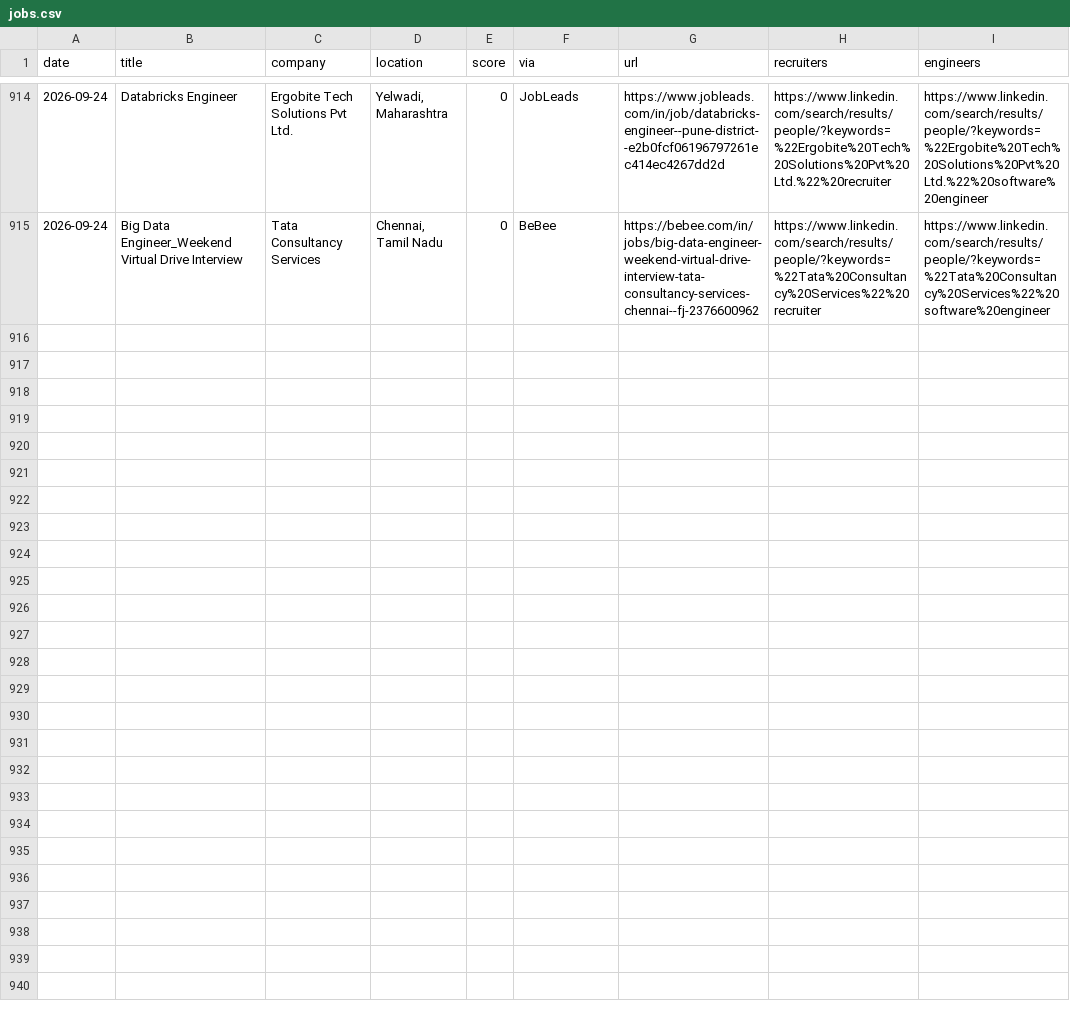
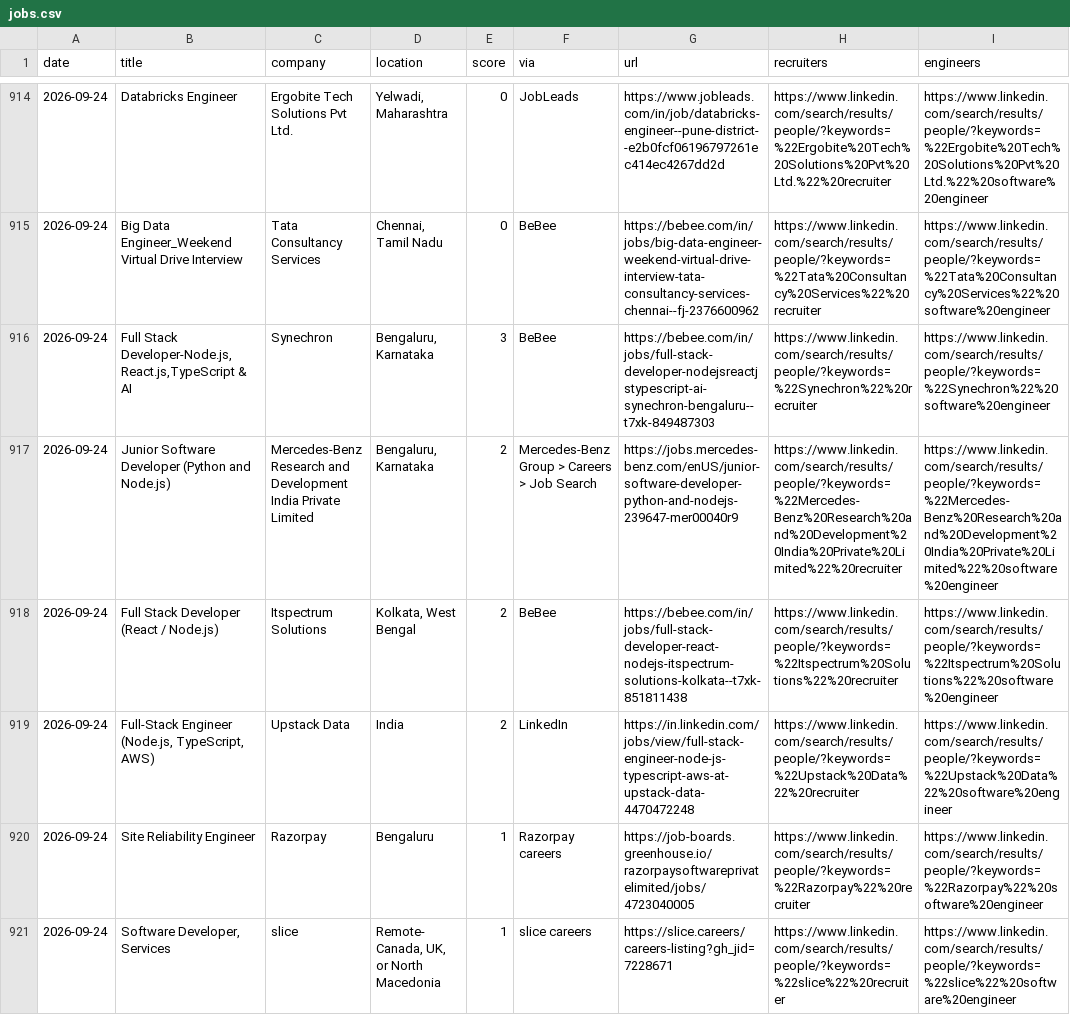
Before and after one commit to Tanishq8311/Jobbie, a CSV file: data/jobs.csv, drawn as a sheet; only a part is shown, gaps mark what is left out; the diff covers the shown part only.

```diff
--- a/data/jobs.csv
+++ b/data/jobs.csv
@@ -916 +916,7 @@ date,title,company,location,score,via,url,recruiters,engineers
 2026-09-24,Big Data Engineer_Weekend Virtual Drive Interview,Tata Consultancy Services,"Chennai, Tamil Nadu",0,BeBee,https://bebee.com/in/jobs/big-data-engineer-weekend-virtual-drive-interview-tata-consultancy-services-chennai--fj-2376600962,https://www.linkedin.com/search/results/people/?keywords=%22Tata%20Consultancy%20Services%22%20recruiter,https://www.linkedin.com/search/results/people/?keywords=%22Tata%20Consultancy%20Services%22%20software%20engineer
+2026-09-24,"Full Stack Developer-Node.js,React.js,TypeScript & AI",Synechron,"Bengaluru, Karnataka",3,BeBee,https://bebee.com/in/jobs/full-stack-developer-nodejsreactjstypescript-ai-synechron-bengaluru--t7xk-849487303,https://www.linkedin.com/search/results/people/?keywords=%22Synechron%22%20recruiter,https://www.linkedin.com/search/results/people/?keywords=%22Synechron%22%20software%20engineer
+2026-09-24,Junior Software Developer (Python and Node.js),Mercedes-Benz Research and Development India Private Limited,"Bengaluru, Karnataka",2,Mercedes-Benz Group > Careers > Job Search,https://jobs.mercedes-benz.com/enUS/junior-software-developer-python-and-nodejs-239647-mer00040r9,https://www.linkedin.com/search/results/people/?keywords=%22Mercedes-Benz%20Research%20and%20Development%20India%20Private%20Limited%22%20recruiter,https://www.linkedin.com/search/results/people/?keywords=%22Mercedes-Benz%20Research%20and%20Development%20India%20Private%20Limited%22%20software%20engineer
+2026-09-24,Full Stack Developer (React / Node.js),Itspectrum Solutions,"Kolkata, West Bengal",2,BeBee,https://bebee.com/in/jobs/full-stack-developer-react-nodejs-itspectrum-solutions-kolkata--t7xk-851811438,https://www.linkedin.com/search/results/people/?keywords=%22Itspectrum%20Solutions%22%20recruiter,https://www.linkedin.com/search/results/people/?keywords=%22Itspectrum%20Solutions%22%20software%20engineer
+2026-09-24,"Full-Stack Engineer (Node.js, TypeScript, AWS)",Upstack Data,India,2,LinkedIn,https://in.linkedin.com/jobs/view/full-stack-engineer-node-js-typescript-aws-at-upstack-data-4470472248,https://www.linkedin.com/search/results/people/?keywords=%22Upstack%20Data%22%20recruiter,https://www.linkedin.com/search/results/people/?keywords=%22Upstack%20Data%22%20software%20engineer
+2026-09-24,Site Reliability Engineer,Razorpay,Bengaluru,1,Razorpay careers,https://job-boards.greenhouse.io/razorpaysoftwareprivatelimited/jobs/4723040005,https://www.linkedin.com/search/results/people/?keywords=%22Razorpay%22%20recruiter,https://www.linkedin.com/search/results/people/?keywords=%22Razorpay%22%20software%20engineer
+2026-09-24,"Software Developer, Services",slice,"Remote- Canada, UK, or North Macedonia",1,slice careers,https://slice.careers/careers-listing?gh_jid=7228671,https://www.linkedin.com/search/results/people/?keywords=%22slice%22%20recruiter,https://www.linkedin.com/search/results/people/?keywords=%22slice%22%20software%20engineer
```
Also changed, not shown: 6 added rows elsewhere in this file, 1 other file.
